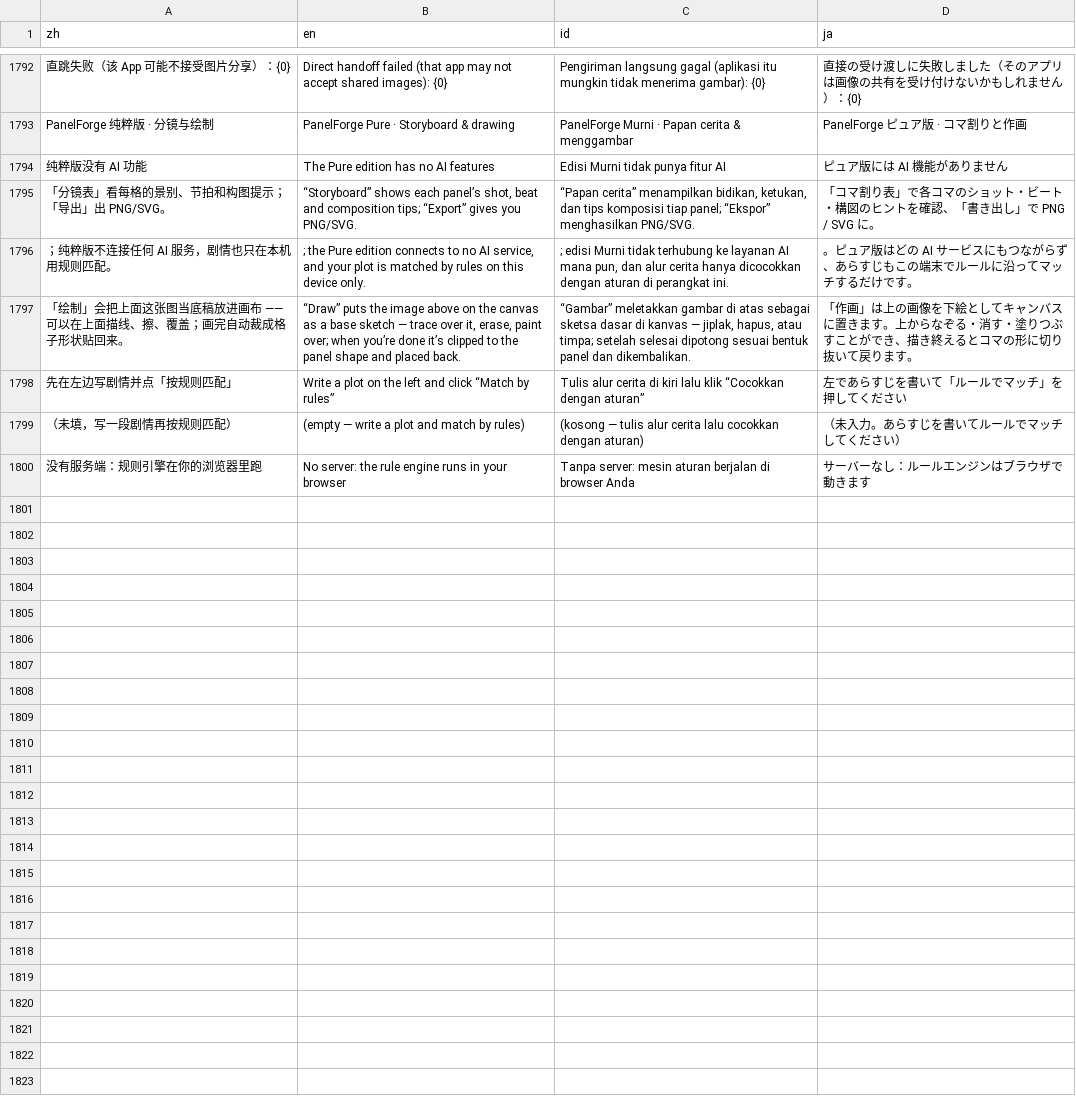
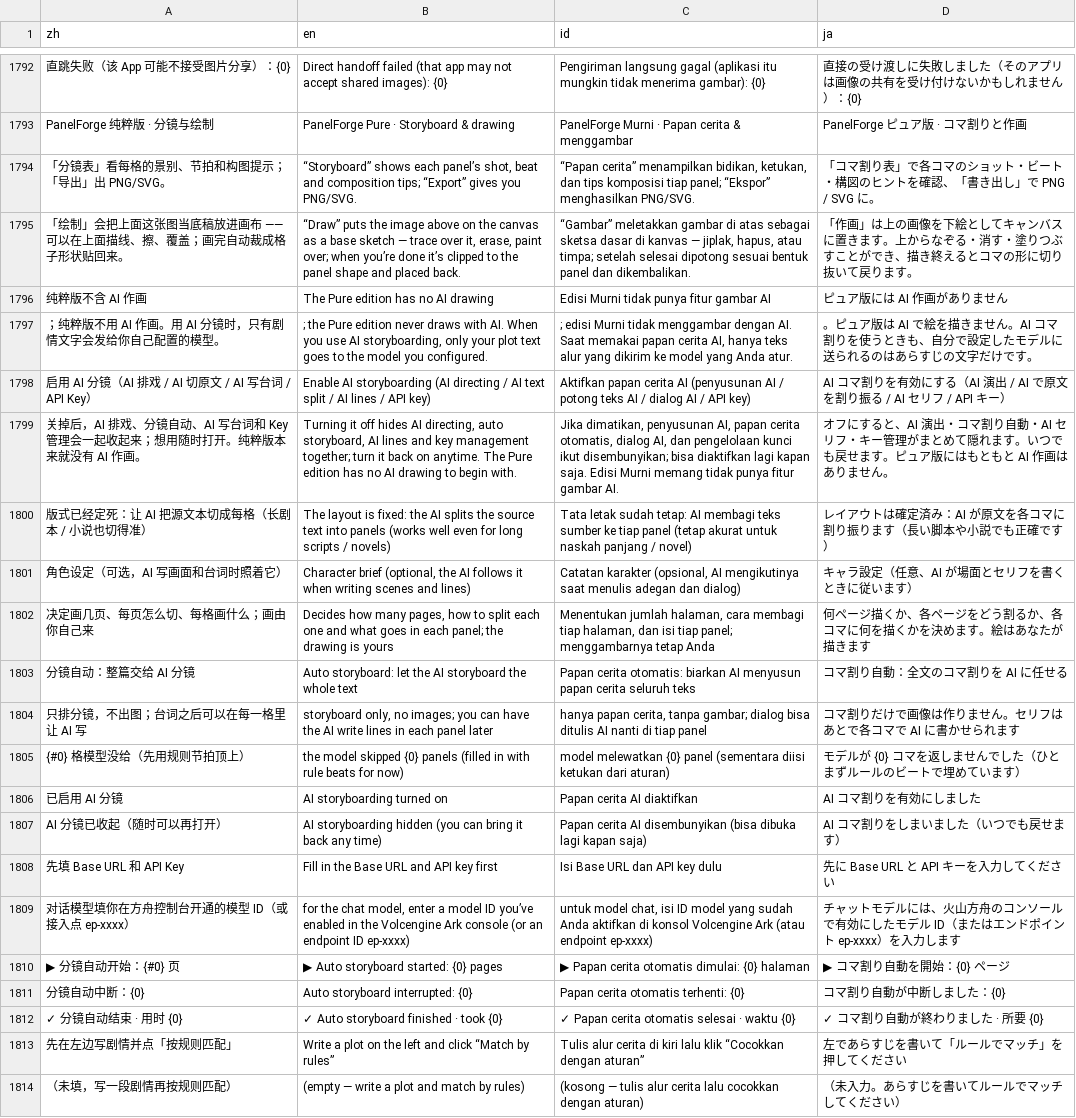
Before and after one commit to wingwu0605-art/panel-forge, a TSV file: i18n/strings.tsv, drawn as a sheet; only a part is shown, gaps mark what is left out; removed rows and columns are numbered as before the commit, all else as after; the diff names each change by its address in the sheet, - before the commit and + after, or states it on an @@ line.

```diff
--- a/i18n/strings.tsv
+++ b/i18n/strings.tsv
-row 1794: 纯粹版没有 AI 功能 | The Pure edition has no AI features | Edisi Murni tidak punya fitur AI | ピュア版には AI 機能がありません
-row 1796: ；纯粹版不连接任何 AI 服务，剧情也只在本机用规则匹配。 | ; the Pure edition connects to no AI service, and your plot is matched by rules on this device only. | ; edisi Murni tidak terhubung ke layanan AI mana pun, dan alur cerita hanya dicocokkan dengan aturan di perangkat ini. | 。ピュア版はどの AI サービスにもつながらず、あらすじもこの端末でルールに沿ってマッチするだけです。
+row 1796: 纯粹版不含 AI 作画 | The Pure edition has no AI drawing | Edisi Murni tidak punya fitur gambar AI | ピュア版には AI 作画がありません
+row 1797: ；纯粹版不用 AI 作画。用 AI 分镜时，只有剧情文字会发给你自己配置的模型。 | ; the Pure edition never draws with AI. When you use AI storyboarding, only your plot text goes to the model you configured. | ; edisi Murni tidak menggambar dengan AI. Saat memakai papan cerita AI, hanya teks alur yang dikirim ke model yang Anda atur. | 。ピュア版は AI で絵を描きません。AI コマ割りを使うときも、自分で設定したモデルに送られるのはあらすじの文字だけです。
+row 1798: 启用 AI 分镜（AI 排戏 / AI 切原文 / AI 写台词 / API Key） | Enable AI storyboarding (AI directing / AI text split / AI lines / API key) | Aktifkan papan cerita AI (penyusunan AI / potong teks AI / dialog AI / API key) | AI コマ割りを有効にする（AI 演出 / AI で原文を割り振る / AI セリフ / API キー）
+row 1799: 关掉后，AI 排戏、分镜自动、AI 写台词和 Key 管理会一起收起来；想用随时打开。纯粹版本来就没有 AI 作画。 | Turning it off hides AI directing, auto storyboard, AI lines and key management together; turn it back on anytime. The Pure edition has no AI drawing to begin with. | Jika dimatikan, penyusunan AI, papan cerita otomatis, dialog AI, dan pengelolaan kunci ikut disembunyikan; bisa diaktifkan lagi kapan saja. Edisi Murni memang tidak punya fitur gambar AI. | オフにすると、AI 演出・コマ割り自動・AI セリフ・キー管理がまとめて隠れます。いつでも戻せます。ピュア版にはもともと AI 作画はありません。
+row 1800: 版式已经定死：让 AI 把源文本切成每格（长剧本 / 小说也切得准） | The layout is fixed: the AI splits the source text into panels (works well even for long scripts / novels) | Tata letak sudah tetap: AI membagi teks sumber ke tiap panel (tetap akurat untuk naskah panjang / novel) | レイアウトは確定済み：AI が原文を各コマに割り振ります（長い脚本や小説でも正確です）
+row 1801: 角色设定（可选，AI 写画面和台词时照着它） | Character brief (optional, the AI follows it when writing scenes and lines) | Catatan karakter (opsional, AI mengikutinya saat menulis adegan dan dialog) | キャラ設定（任意、AI が場面とセリフを書くときに従います）
+row 1802: 决定画几页、每页怎么切、每格画什么；画由你自己来 | Decides how many pages, how to split each one and what goes in each panel; the drawing is yours | Menentukan jumlah halaman, cara membagi tiap halaman, dan isi tiap panel; menggambarnya tetap Anda | 何ページ描くか、各ページをどう割るか、各コマに何を描くかを決めます。絵はあなたが描きます
+row 1803: 分镜自动：整篇交给 AI 分镜 | Auto storyboard: let the AI storyboard the whole text | Papan cerita otomatis: biarkan AI menyusun papan cerita seluruh teks | コマ割り自動：全文のコマ割りを AI に任せる
+row 1804: 只排分镜，不出图；台词之后可以在每一格里让 AI 写 | storyboard only, no images; you can have the AI write lines in each panel later | hanya papan cerita, tanpa gambar; dialog bisa ditulis AI nanti di tiap panel | コマ割りだけで画像は作りません。セリフはあとで各コマで AI に書かせられます
+row 1805: {#0} 格模型没给（先用规则节拍顶上） | the model skipped {0} panels (filled in with rule beats for now) | model melewatkan {0} panel (sementara diisi ketukan dari aturan) | モデルが {0} コマを返しませんでした（ひとまずルールのビートで埋めています）
+row 1806: 已启用 AI 分镜 | AI storyboarding turned on | Papan cerita AI diaktifkan | AI コマ割りを有効にしました
+row 1807: AI 分镜已收起（随时可以再打开） | AI storyboarding hidden (you can bring it back any time) | Papan cerita AI disembunyikan (bisa dibuka lagi kapan saja) | AI コマ割りをしまいました（いつでも戻せます）
+row 1808: 先填 Base URL 和 API Key | Fill in the Base URL and API key first | Isi Base URL dan API key dulu | 先に Base URL と API キーを入力してください
+row 1809: 对话模型填你在方舟控制台开通的模型 ID（或接入点 ep-xxxx） | for the chat model, enter a model ID you’ve enabled in the Volcengine Ark console (or an endpoint ID ep-xxxx) | untuk model chat, isi ID model yang sudah Anda aktifkan di konsol Volcengine Ark (atau endpoint ep-xxxx) | チャットモデルには、火山方舟のコンソールで有効にしたモデル ID（またはエンドポイント ep-xxxx）を入力します
+row 1810: ▶ 分镜自动开始：{#0} 页 | ▶ Auto storyboard started: {0} pages | ▶ Papan cerita otomatis dimulai: {0} halaman | ▶ コマ割り自動を開始：{0} ページ
+row 1811: 分镜自动中断：{0} | Auto storyboard interrupted: {0} | Papan cerita otomatis terhenti: {0} | コマ割り自動が中断しました：{0}
+row 1812: ✓ 分镜自动结束 · 用时 {0} | ✓ Auto storyboard finished · took {0} | ✓ Papan cerita otomatis selesai · waktu {0} | ✓ コマ割り自動が終わりました · 所要 {0}
-row 1800: 没有服务端：规则引擎在你的浏览器里跑 | No server: the rule engine runs in your browser | Tanpa server: mesin aturan berjalan di browser Anda | サーバーなし：ルールエンジンはブラウザで動きます
```
Also changed, not shown: 22 other files.
